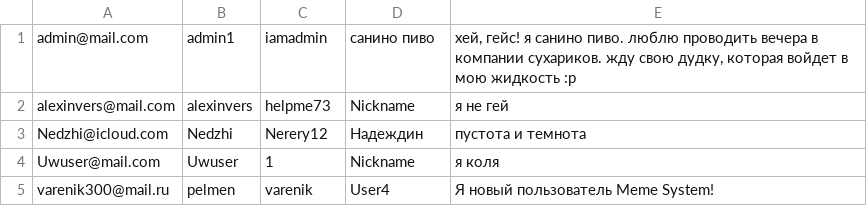
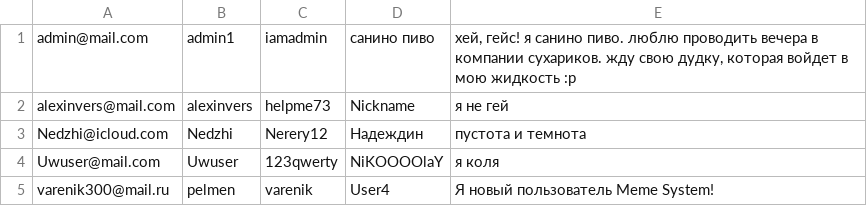
Before and after one commit to MemeSystem/MemeRepository, a CSV file: FIles/Logins.csv, drawn as a sheet.

```diff
--- a/FIles/Logins.csv
+++ b/FIles/Logins.csv
@@ -3,3 +3,3 @@ alexinvers@mail.com;alexinvers;helpme73; Nickname;я не гей
 Nedzhi@icloud.com;Nedzhi;Nerery12; Надеждин;пустота и темнота
-Uwuser@mail.com;Uwuser;1; Nickname;я коля
+Uwuser@mail.com;Uwuser;123qwerty;NiKOOOOlaY;я коля
 varenik300@mail.ru;pelmen;varenik; User4;Я новый пользователь Meme System!
```
